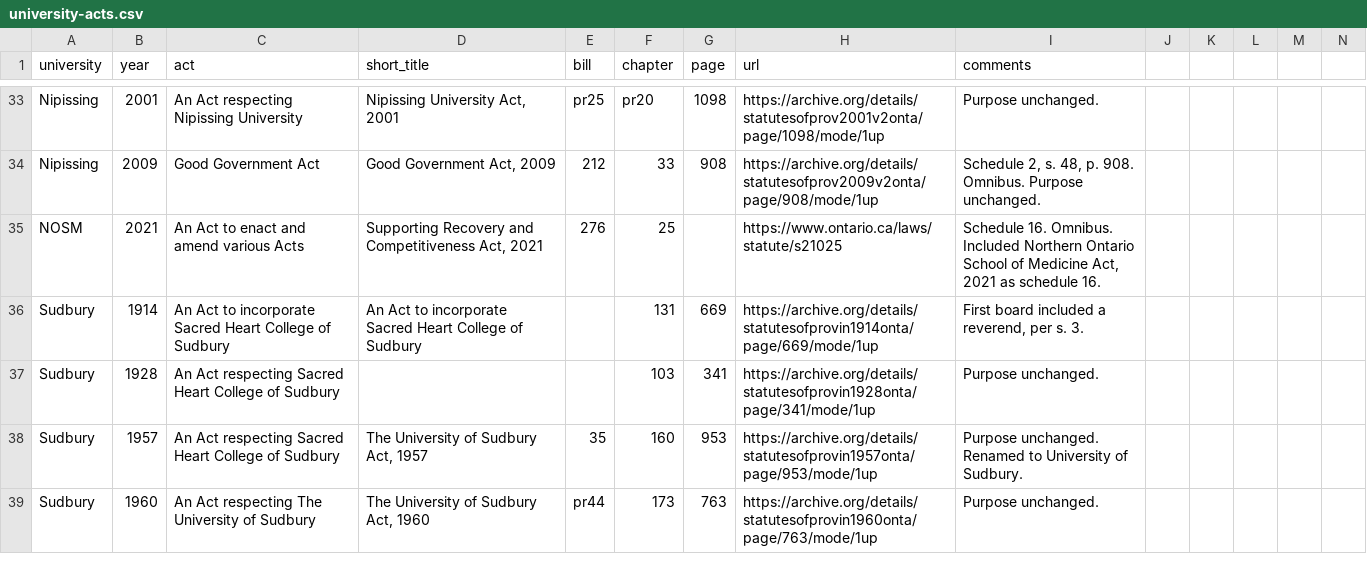
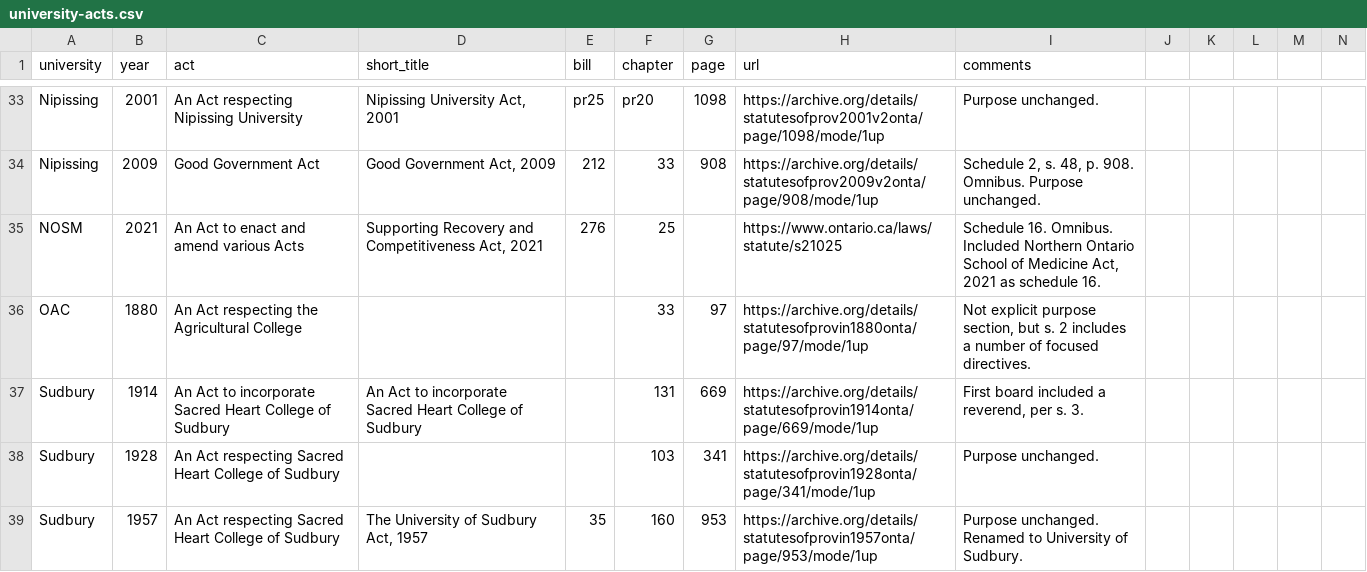
Before and after one commit to lchski/university-acts, a CSV file: data/source/university-acts.csv, drawn as a sheet; only a part is shown, gaps mark what is left out; the shorter side is filled out with more unchanged rows; rows hold the shown columns only; the diff names each change by its address in the sheet, - before the commit and + after, or states it on an @@ line.

```diff
--- a/data/source/university-acts.csv
+++ b/data/source/university-acts.csv
+row 36: OAC | 1880 | An Act respecting the Agricultural College |  |  | 33 | 97 | https://archive.org/details/statutesofprovin1880onta/page/97/mode/1up | Not explicit purpose section, but s. 2 includes a number of focused directives.
```
Also changed, not shown: data/source/purposes.csv.
